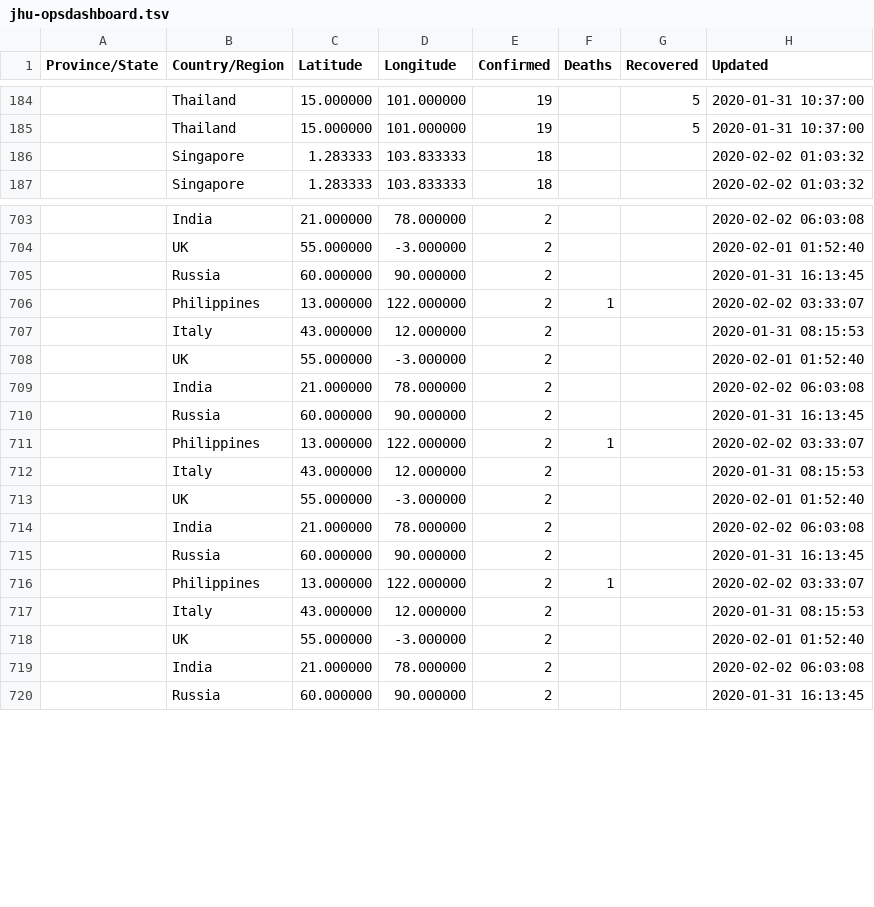
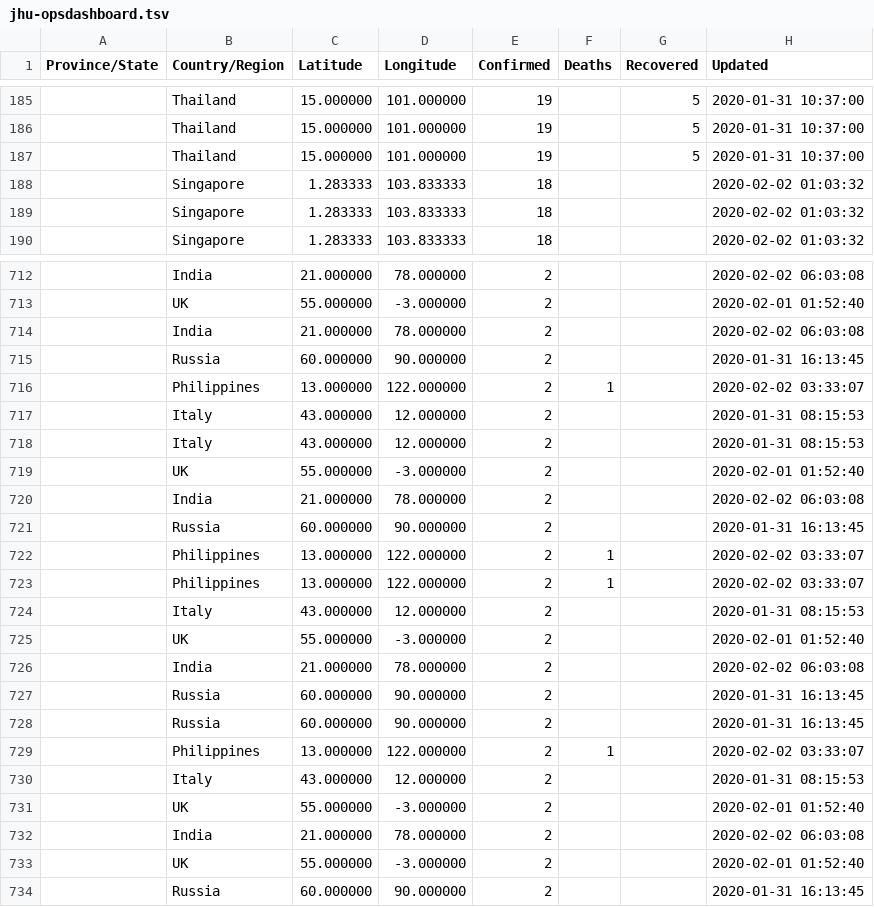
Before and after one commit to smartquark/coronavirus_data, a TSV file: data/jhu-opsdashboard.tsv, drawn as a sheet; only a part is shown, gaps mark what is left out; the diff covers the shown part only; the diff names each change by its address in the sheet, - before the commit and + after, or states it on an @@ line.

```diff
--- a/data/jhu-opsdashboard.tsv
+++ b/data/jhu-opsdashboard.tsv
+row 187:  | Thailand | 15.000000 | 101.000000 | 19 |  | 5 | 2020-01-31 10:37:00
+row 188:  | Singapore | 1.283333 | 103.833333 | 18 |  |  | 2020-02-02 01:03:32
+row 714:  | India | 21.000000 | 78.000000 | 2 |  |  | 2020-02-02 06:03:08
+row 718:  | Italy | 43.000000 | 12.000000 | 2 |  |  | 2020-01-31 08:15:53
+row 723:  | Philippines | 13.000000 | 122.000000 | 2 | 1 |  | 2020-02-02 03:33:07
+row 728:  | Russia | 60.000000 | 90.000000 | 2 |  |  | 2020-01-31 16:13:45
+row 733:  | UK | 55.000000 | -3.000000 | 2 |  |  | 2020-02-01 01:52:40
```
Also changed, not shown: other rows of this file.
